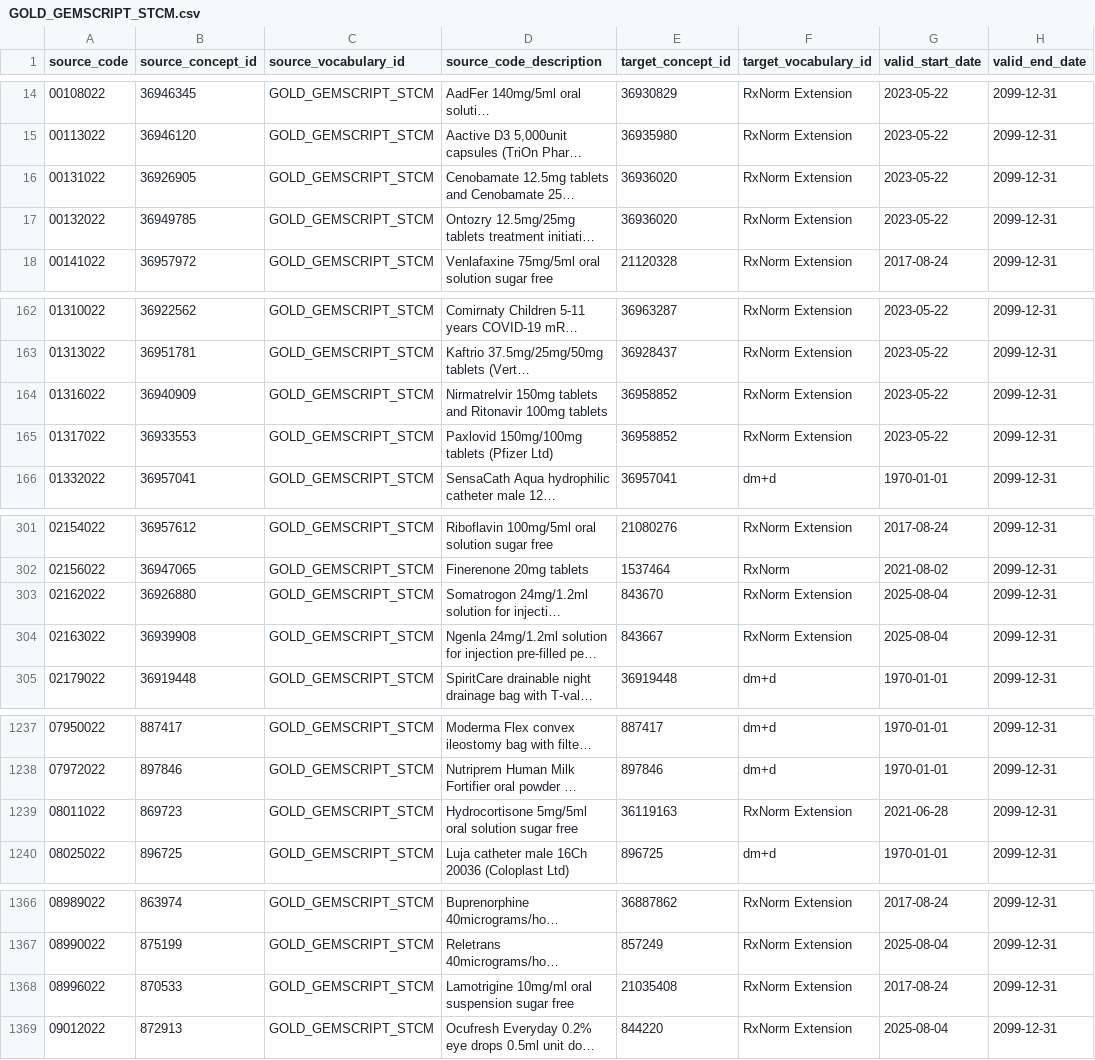
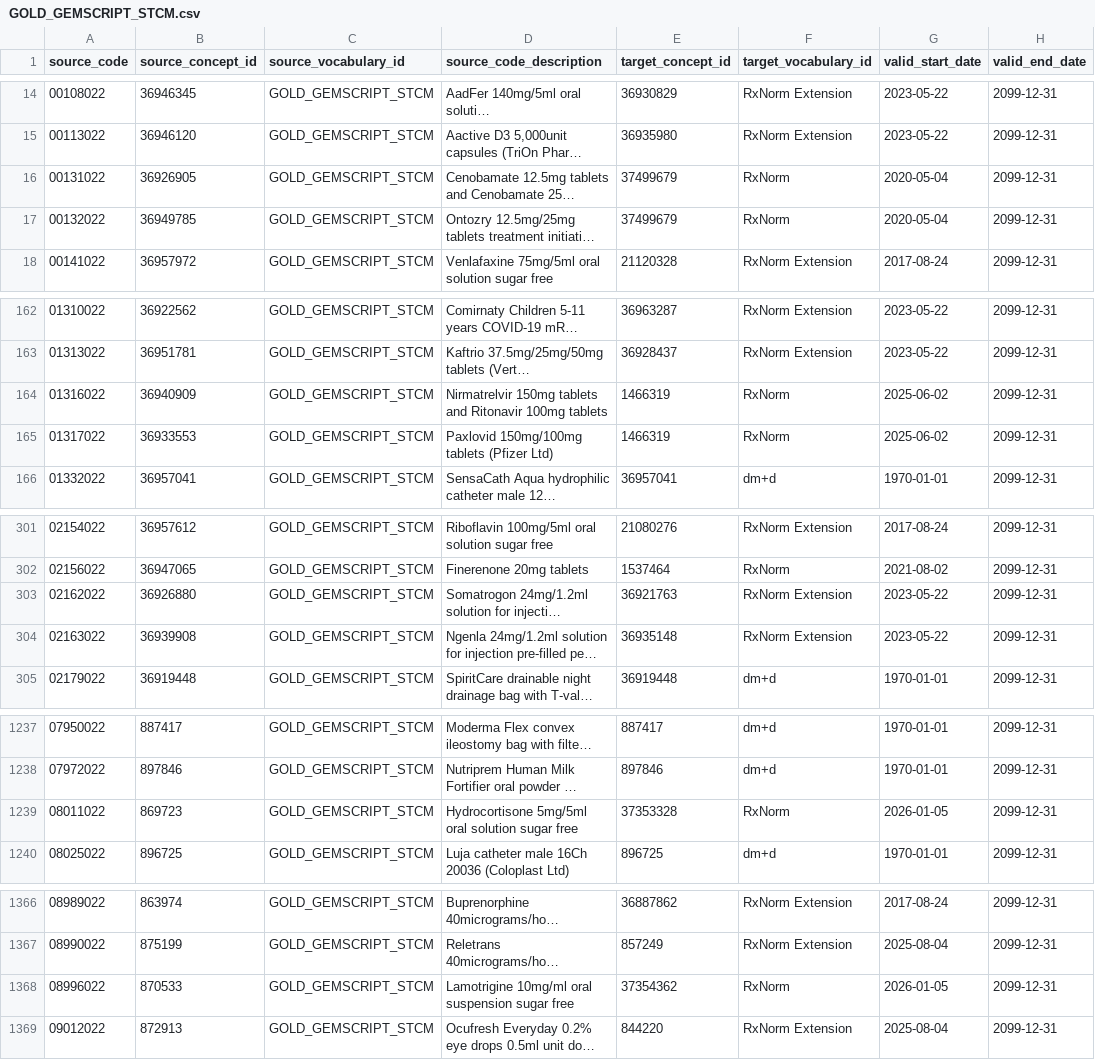
Before and after one commit to oxford-pharmacoepi/etl_ndorms, a CSV file: stcm/1-to-1/GOLD_GEMSCRIPT_STCM.csv, drawn as a sheet; only a part is shown, gaps mark what is left out; long unchanged cells end in …; the diff covers the shown part only; the diff names each change by its address in the sheet, - before the commit and + after, or states it on an @@ line.

Commit message:
Update GOLD_GEMSCRIPT_STCM.csv
Some concept_id became non-standard and were changed

```diff
--- a/stcm/1-to-1/GOLD_GEMSCRIPT_STCM.csv
+++ b/stcm/1-to-1/GOLD_GEMSCRIPT_STCM.csv
-E16:E17 (target_concept_id): 36936020
+E16:E17 (target_concept_id): 37499679
-F16:F17 (target_vocabulary_id): RxNorm Extension
+F16:F17 (target_vocabulary_id): RxNorm
-G16:G17 (valid_start_date): 2023-05-22
+G16:G17 (valid_start_date): 2020-05-04
-E164:E165 (target_concept_id): 36958852
+E164:E165 (target_concept_id): 1466319
-F164:F165 (target_vocabulary_id): RxNorm Extension
+F164:F165 (target_vocabulary_id): RxNorm
-G164:G165 (valid_start_date): 2023-05-22
+G164:G165 (valid_start_date): 2025-06-02
-E303 (target_concept_id): 843670
+E303 (target_concept_id): 36921763
-G303:G304 (valid_start_date): 2025-08-04
+G303:G304 (valid_start_date): 2023-05-22
-E304 (target_concept_id): 843667
+E304 (target_concept_id): 36935148
-E1239 (target_concept_id): 36119163
+E1239 (target_concept_id): 37353328
-F1239 (target_vocabulary_id): RxNorm Extension
+F1239 (target_vocabulary_id): RxNorm
-G1239 (valid_start_date): 2021-06-28
+G1239 (valid_start_date): 2026-01-05
-E1368 (target_concept_id): 21035408
+E1368 (target_concept_id): 37354362
-F1368 (target_vocabulary_id): RxNorm Extension
+F1368 (target_vocabulary_id): RxNorm
-G1368 (valid_start_date): 2017-08-24
+G1368 (valid_start_date): 2026-01-05
```
Also changed, not shown: 18 edited cells elsewhere in this file.
